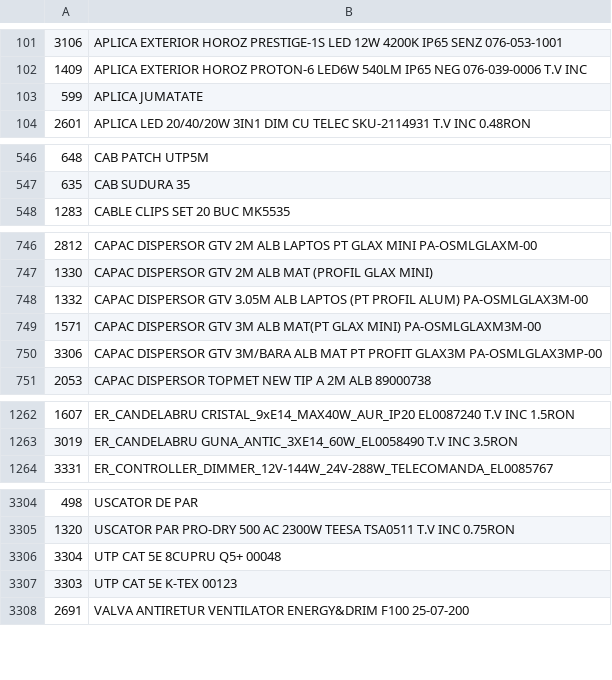
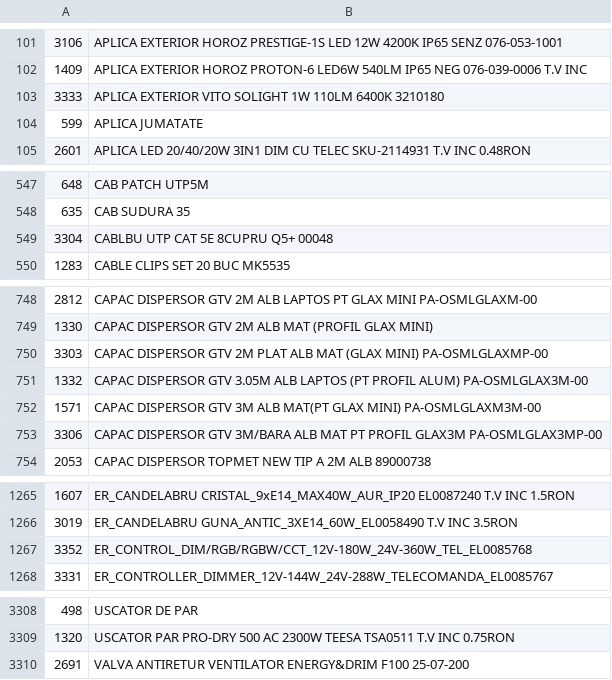
Before and after one commit to Rert90/site-casa-marcat, a CSV file: date.csv, drawn as a sheet; only a part is shown, gaps mark what is left out; the diff covers the shown part only.

Commit message:
Add new entries and update existing ones in date.csv

```diff
--- a/date.csv
+++ b/date.csv
@@ -102,2 +102,3 @@
 1409;APLICA EXTERIOR HOROZ PROTON-6 LED6W 540LM IP65 NEG 076-039-0006 T.V INC
+3333;APLICA EXTERIOR VITO SOLIGHT 1W 110LM 6400K 3210180
 599;APLICA JUMATATE
@@ -547,2 +548,3 @@
 635;CAB SUDURA 35
+3304;CABLBU UTP CAT 5E 8CUPRU Q5+ 00048
 1283;CABLE CLIPS SET 20 BUC MK5535
@@ -747,5 +749,6 @@
 1330;CAPAC DISPERSOR GTV 2M ALB MAT (PROFIL  GLAX MINI)
+3303;CAPAC DISPERSOR GTV 2M PLAT ALB MAT (GLAX MINI) PA-OSMLGLAXMP-00
 1332;CAPAC DISPERSOR GTV 3.05M ALB LAPTOS (PT PROFIL ALUM) PA-OSMLGLAX3M-00
 1571;CAPAC DISPERSOR GTV 3M ALB MAT(PT GLAX MINI) PA-OSMLGLAXM3M-00
-3306;CAPAC DISPERSOR GTV 3M/BARA ALB MAT PT PROFIT GLAX3M PA-OSMLGLAX3MP-00
+3306;CAPAC DISPERSOR GTV 3M/BARA ALB MAT PT PROFIL GLAX3M PA-OSMLGLAX3MP-00
 2053;CAPAC DISPERSOR TOPMET NEW TIP A 2M ALB 89000738
@@ -1263,2 +1266,3 @@
 3019;ER_CANDELABRU GUNA_ANTIC_3XE14_60W_EL0058490 T.V INC 3.5RON
+3352;ER_CONTROL_DIM/RGB/RGBW/CCT_12V-180W_24V-360W_TEL_EL0085768
 3331;ER_CONTROLLER_DIMMER_12V-144W_24V-288W_TELECOMANDA_EL0085767
@@ -3305,4 +3309,2 @@
 1320;USCATOR PAR PRO-DRY 500 AC 2300W TEESA TSA0511 T.V INC 0.75RON
-3304;UTP CAT 5E 8CUPRU Q5+ 00048
-3303;UTP CAT 5E K-TEX 00123
 2691;VALVA ANTIRETUR VENTILATOR ENERGY&DRIM F100 25-07-200
```
Also changed, not shown: 1 added row and 1 removed row elsewhere in this file.
